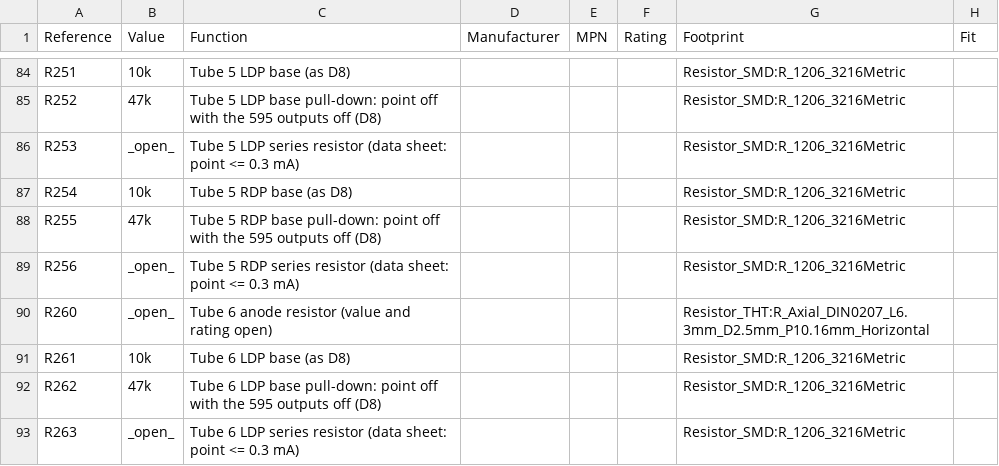
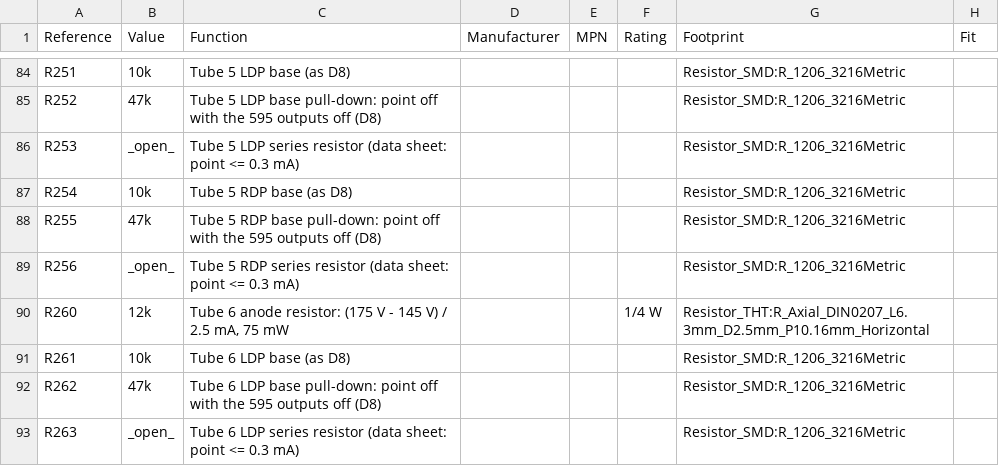
Before and after one commit to kuvychko/universal-nixie-display, a CSV file: hardware/nixie/bom.csv, drawn as a sheet; only a part is shown, gaps mark what is left out; the diff covers the shown part only.

```diff
--- a/hardware/nixie/bom.csv
+++ b/hardware/nixie/bom.csv
@@ -89,3 +89,3 @@ R255,47k,Tube 5 RDP base pull-down: point off with the 595 outputs off (D8),,,,R
 R256,_open_,Tube 5 RDP series resistor (data sheet: point <= 0.3 mA),,,,Resistor_SMD:R_1206_3216Metric,
-R260,_open_,Tube 6 anode resistor (value and rating open),,,,Resistor_THT:R_Axial_DIN0207_L6.3mm_D2.5mm_P10.16mm_Horizontal,
+R260,12k,"Tube 6 anode resistor: (175 V - 145 V) / 2.5 mA, 75 mW",,,1/4 W,Resistor_THT:R_Axial_DIN0207_L6.3mm_D2.5mm_P10.16mm_Horizontal,
 R261,10k,Tube 6 LDP base (as D8),,,,Resistor_SMD:R_1206_3216Metric,
```
Also changed, not shown: 22 edited cells elsewhere in this file, 5 other files.
